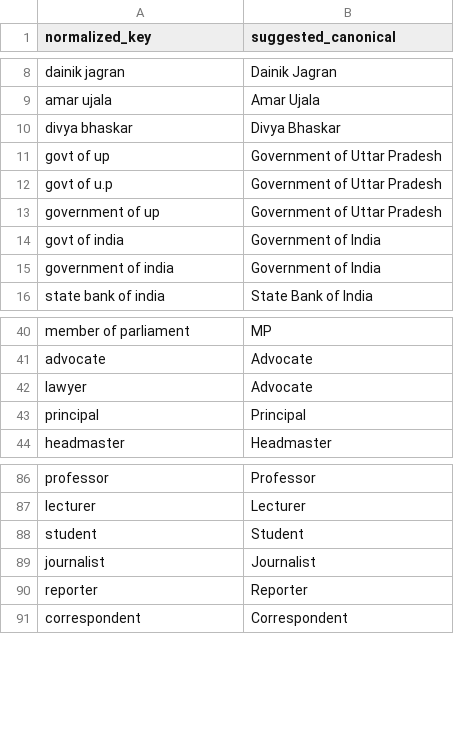
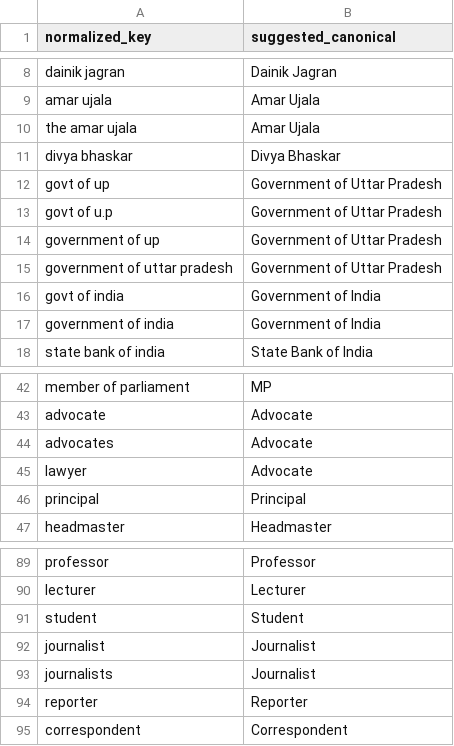
Before and after one commit to PranavAnand587/PCI-Backend, a CSV file: affiliation_mappings.csv, drawn as a sheet; only a part is shown, gaps mark what is left out; the diff covers the shown part only; the diff names each change by its address in the sheet, - before the commit and + after, or states it on an @@ line.

```diff
--- a/affiliation_mappings.csv
+++ b/affiliation_mappings.csv
+row 10: the amar ujala | Amar Ujala
+row 15: government of uttar pradesh | Government of Uttar Pradesh
+row 44: advocates | Advocate
+row 93: journalists | Journalist
```
Also changed, not shown: 40 added rows elsewhere in this file, 14 other files.
